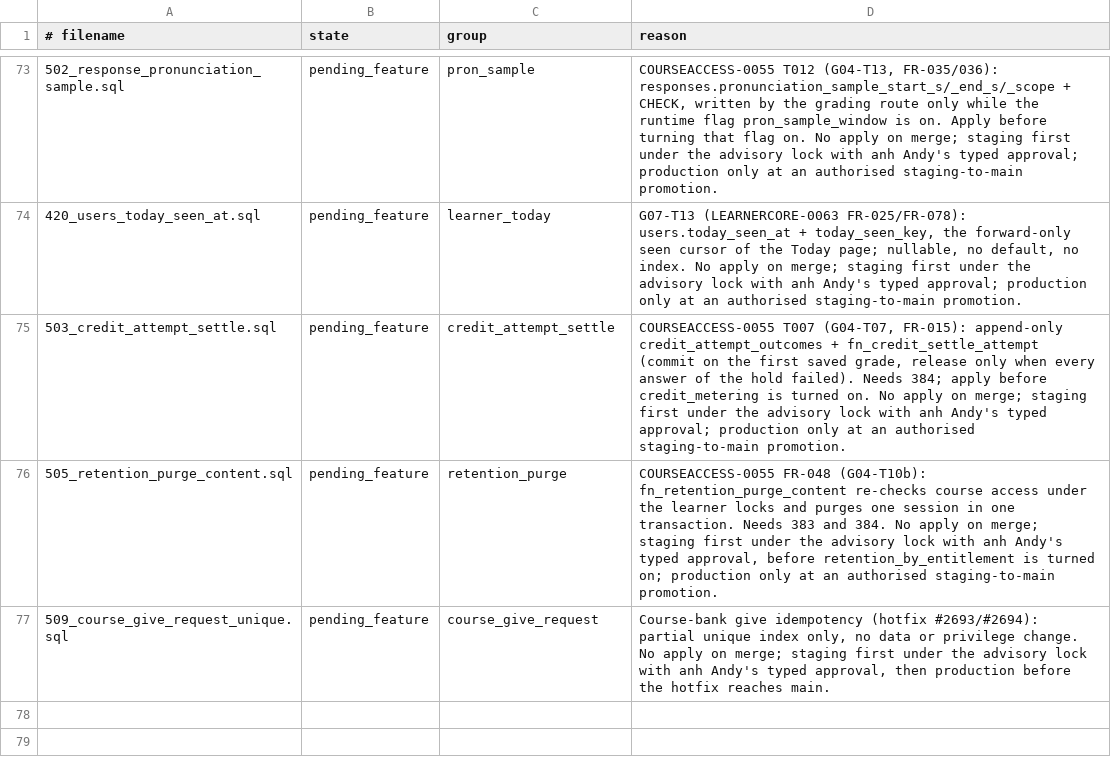
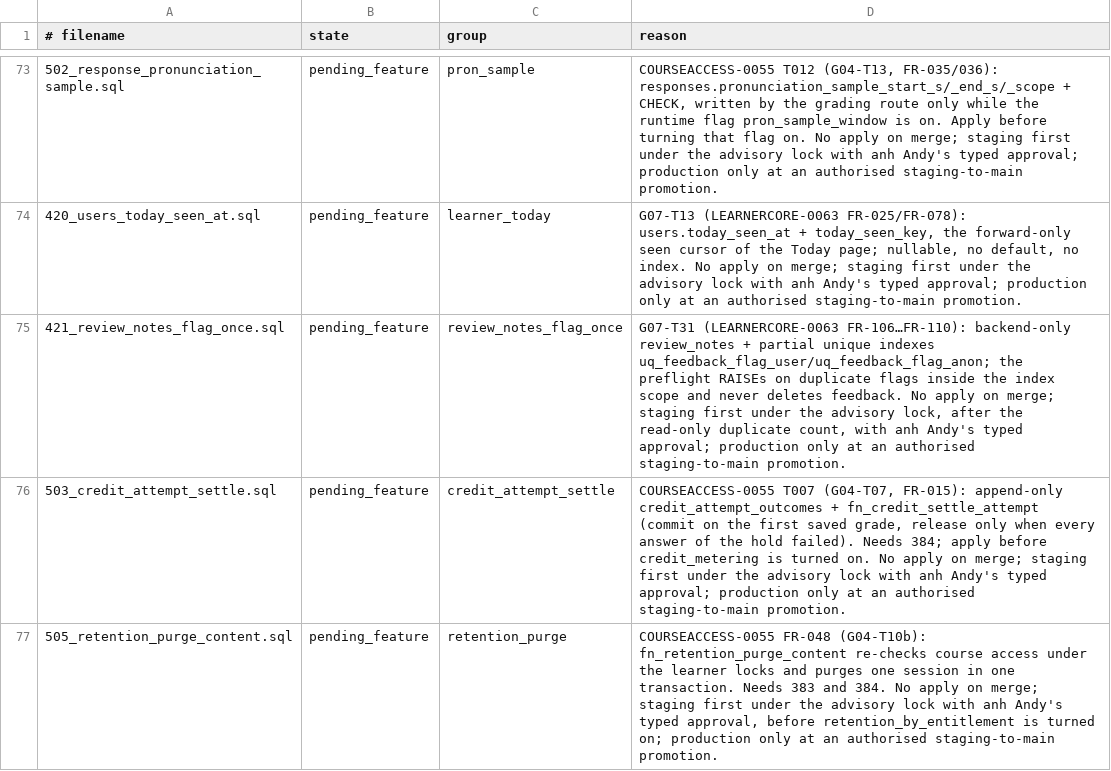
Before and after one commit to andyvinhtran1212-netizen/ielts-speaking-coach, a TSV file: backend/migrations/forward-policy.tsv, drawn as a sheet; only a part is shown, gaps mark what is left out; the shorter side is filled out with more unchanged rows; the diff names each change by its address in the sheet, - before the commit and + after, or states it on an @@ line.

Commit message:
Integrate private review notes and one flag per question on the approved learner specification

```diff
--- a/backend/migrations/forward-policy.tsv
+++ b/backend/migrations/forward-policy.tsv
+row 75: 421_review_notes_flag_once.sql | pending_feature | review_notes_flag_once | G07-T31 (LEARNERCORE-0063 FR-106…FR-110): backend-only review_notes + partial unique indexes uq_feedback_flag_user/uq_feedback_flag_anon; the preflight RAISEs on duplicate flags inside the index scope and never deletes feedback. No apply on merge; staging first under the advisory lock, after the read-only duplicate count, with anh Andy's typed approval; production only at an authorised staging-to-main promotion.
```
Also changed, not shown: backend/migrations/register.tsv, 17 other files.
